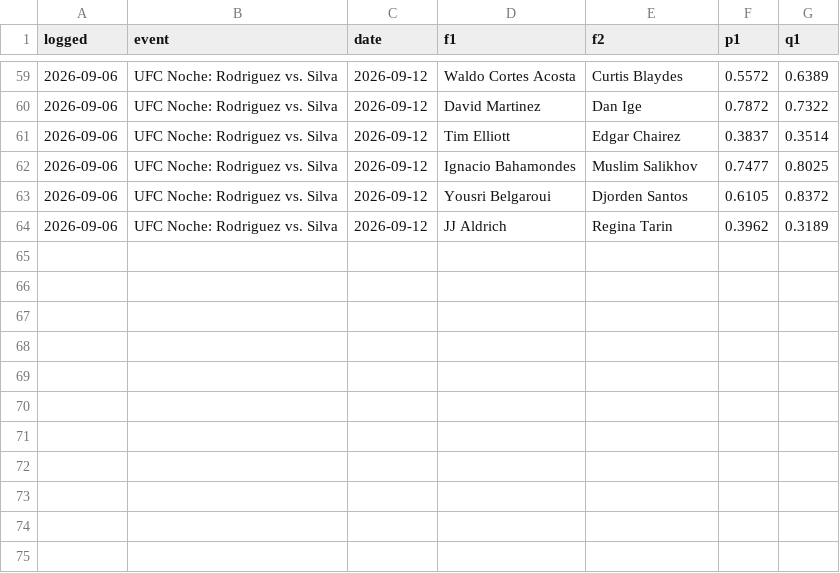
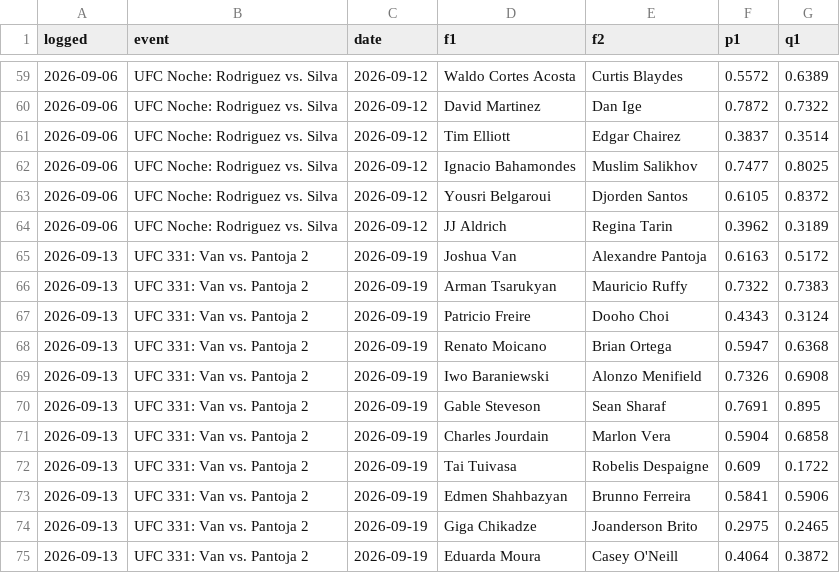
Before and after one commit to CheeseDagg/UFC-ODDS, a CSV file: Github/data/ufc_predictions_blend.csv, drawn as a sheet; only a part is shown, gaps mark what is left out.

```diff
--- a/Github/data/ufc_predictions_blend.csv
+++ b/Github/data/ufc_predictions_blend.csv
@@ -64 +64,12 @@ logged,event,date,f1,f2,p1,q1
 2026-09-06,UFC Noche: Rodriguez vs. Silva,2026-09-12,JJ Aldrich,Regina Tarin,0.3962,0.3189
+2026-09-13,UFC 331: Van vs. Pantoja 2,2026-09-19,Joshua Van,Alexandre Pantoja,0.6163,0.5172
+2026-09-13,UFC 331: Van vs. Pantoja 2,2026-09-19,Arman Tsarukyan,Mauricio Ruffy,0.7322,0.7383
+2026-09-13,UFC 331: Van vs. Pantoja 2,2026-09-19,Patricio Freire,Dooho Choi,0.4343,0.3124
+2026-09-13,UFC 331: Van vs. Pantoja 2,2026-09-19,Renato Moicano,Brian Ortega,0.5947,0.6368
+2026-09-13,UFC 331: Van vs. Pantoja 2,2026-09-19,Iwo Baraniewski,Alonzo Menifield,0.7326,0.6908
+2026-09-13,UFC 331: Van vs. Pantoja 2,2026-09-19,Gable Steveson,Sean Sharaf,0.7691,0.895
+2026-09-13,UFC 331: Van vs. Pantoja 2,2026-09-19,Charles Jourdain,Marlon Vera,0.5904,0.6858
+2026-09-13,UFC 331: Van vs. Pantoja 2,2026-09-19,Tai Tuivasa,Robelis Despaigne,0.609,0.1722
+2026-09-13,UFC 331: Van vs. Pantoja 2,2026-09-19,Edmen Shahbazyan,Brunno Ferreira,0.5841,0.5906
+2026-09-13,UFC 331: Van vs. Pantoja 2,2026-09-19,Giga Chikadze,Joanderson Brito,0.2975,0.2465
+2026-09-13,UFC 331: Van vs. Pantoja 2,2026-09-19,Eduarda Moura,Casey O'Neill,0.4064,0.3872
```
Also changed, not shown: Github/data/ufc_graded.csv, Github/data/ufc_graded_blend.csv, 13 other files.
